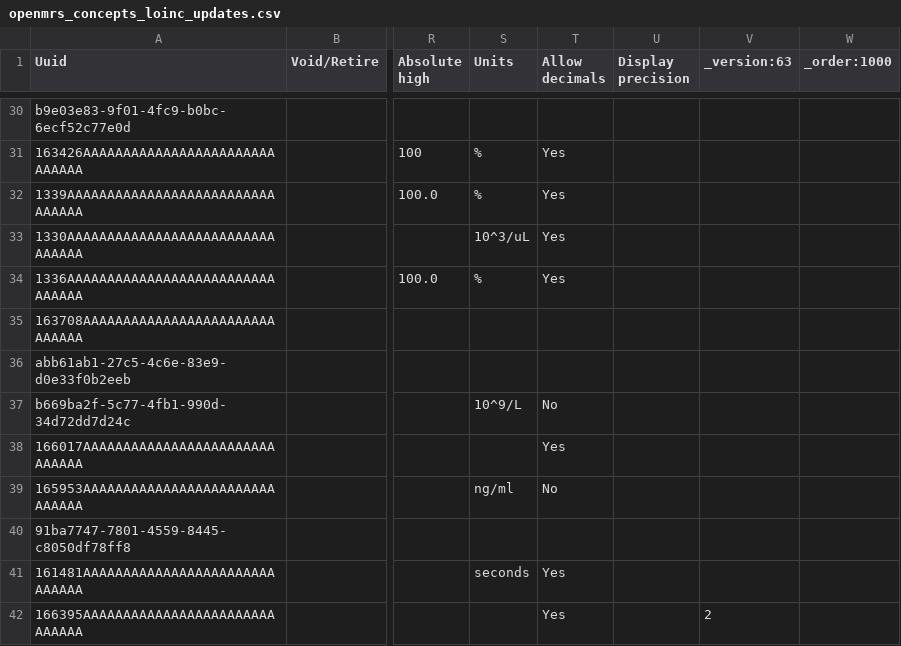
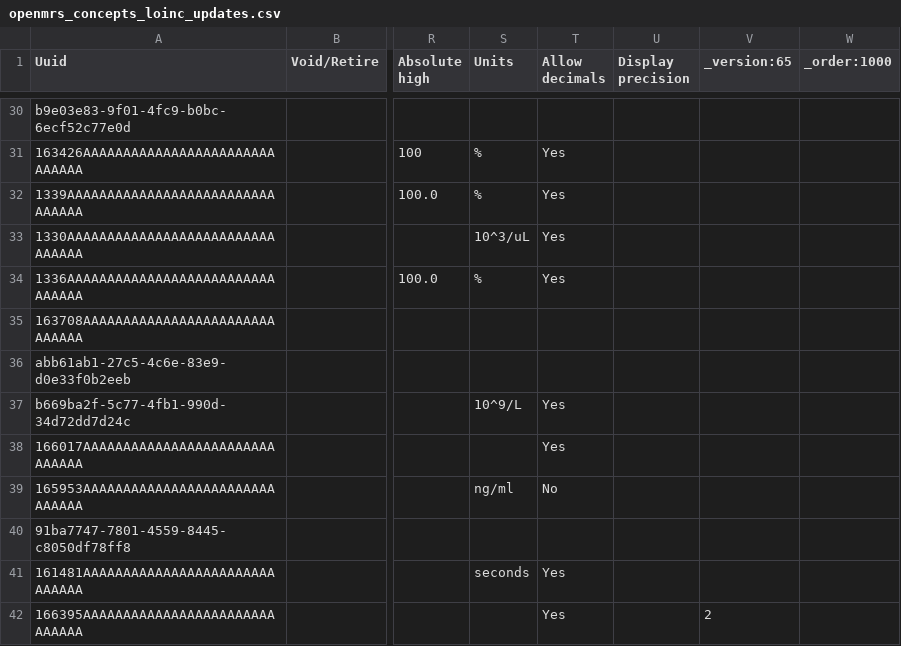
Before and after one commit to palladium-group/ethiopiaemr-openmrs-content, a CSV file: configuration/backend_configuration/concepts/openmrs_concepts_loinc_updates.csv, drawn as a sheet; only a part is shown, gaps mark what is left out; the diff covers the shown part only; the diff names each change by its address in the sheet, - before the commit and + after, or states it on an @@ line.

Commit message:
Accept decimal results for the remaining whole-number lab tests and show KOH mount as Scrap
OpenELIS now sends at least one decimal place for every number result, so the lab tests that still refused
decimals (CK-MB, fibrinogen, CD4, the OGTT glucoses, the fluid LDH tests, troponin C and PLCC) accept them.
A refused result also held back the rest of that order. The KOH mount shows as "KOH mount (Scrap)" so the
name the lab uses finds it in the order catalogue.

```diff
--- a/configuration/backend_configuration/concepts/openmrs_concepts_loinc_updates.csv
+++ b/configuration/backend_configuration/concepts/openmrs_concepts_loinc_updates.csv
-V1: _version:63
+V1: _version:65
-T37 (Allow decimals): No
+T37 (Allow decimals): Yes
```
Also changed, not shown: 9 edited cells elsewhere in this file, configuration/backend_configuration/concepts/openmrs_lab_order_tests.csv.
